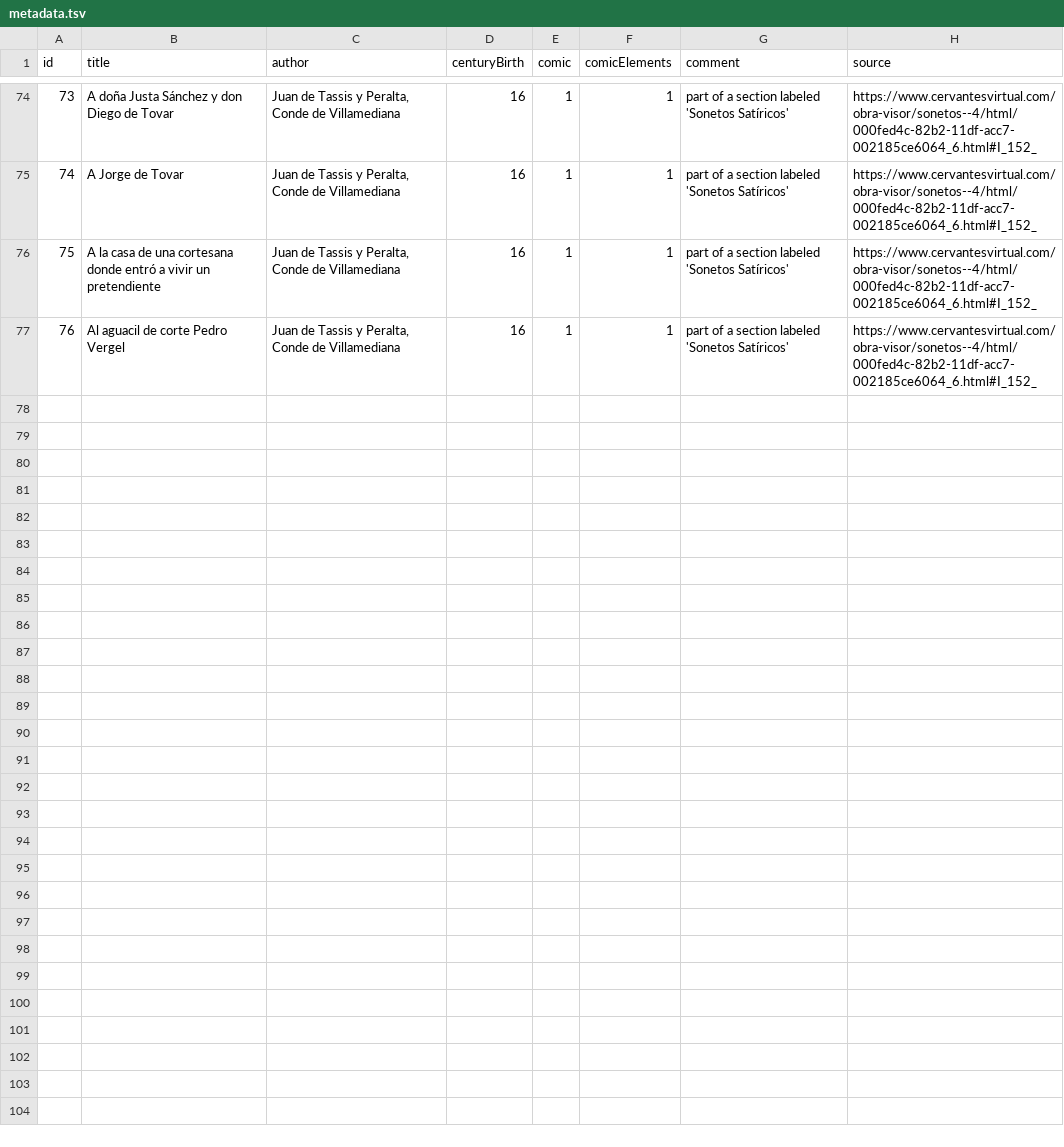
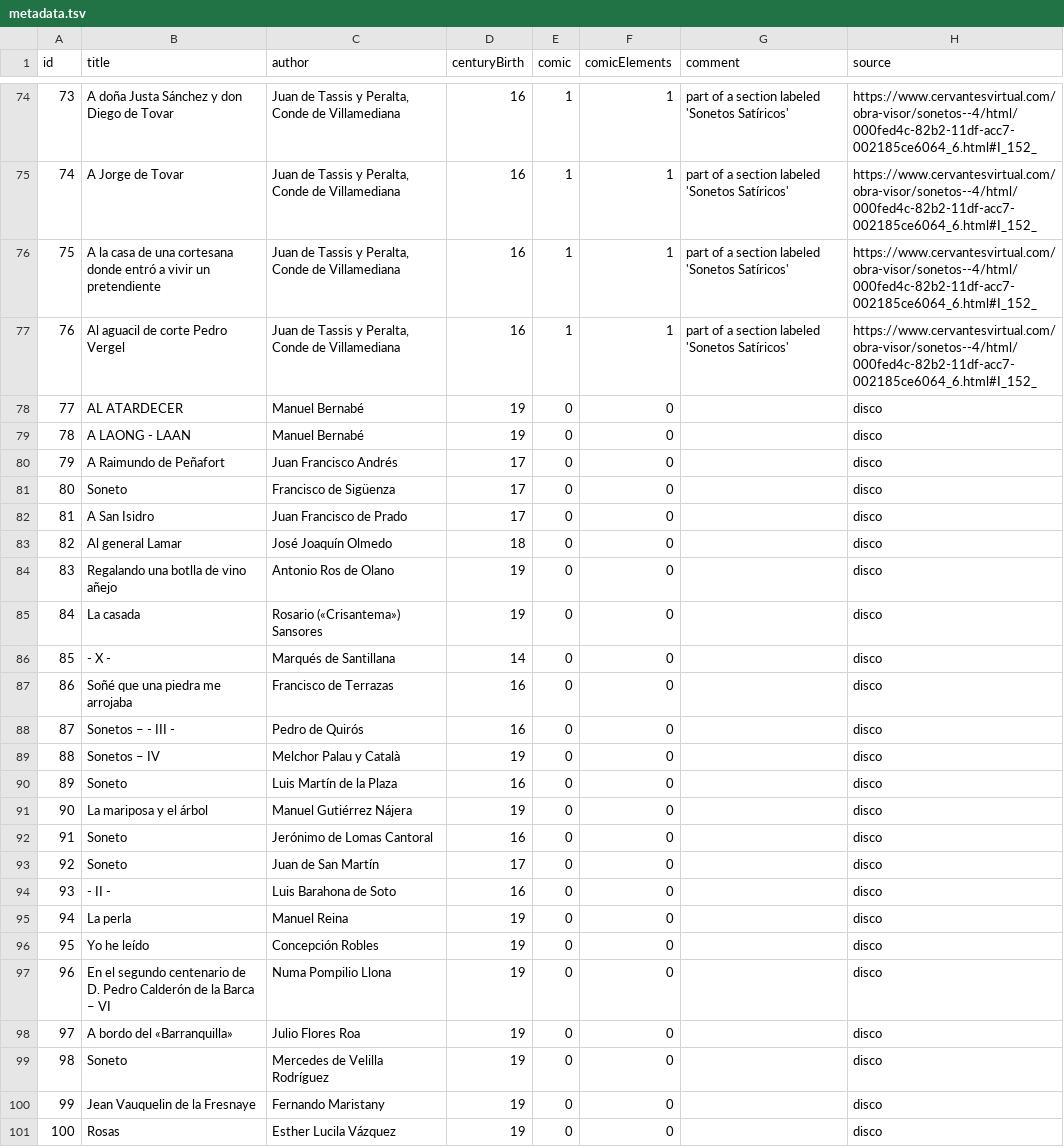
Before and after one commit to pruizf/pp8, a TSV file: corpus/metadata.tsv, drawn as a sheet; only a part is shown, gaps mark what is left out.

Commit message:
[dt] adds 24 serious sonnets to bring corpus to 100

```diff
--- a/corpus/metadata.tsv
+++ b/corpus/metadata.tsv
@@ -77 +77,25 @@ id	title	author	centuryBirth	comic	comicElements	comment	source
 76	Al aguacil de corte Pedro Vergel	Juan de Tassis y Peralta, Conde de Villamediana	16	1	1	part of a section labeled 'Sonetos Satíricos'	https://www.cervantesvirtual.com/obra-visor/sonetos--4/html/000fed4c-82b2-11df-acc7-002185ce6064_6.html#I_152_
+77	AL ATARDECER	Manuel Bernabé	19	0	0		disco
+78	A LAONG - LAAN	Manuel Bernabé	19	0	0		disco
+79	A Raimundo de Peñafort	Juan Francisco Andrés	17	0	0		disco
+80	Soneto	Francisco de Sigüenza	17	0	0		disco
+81	A San Isidro	Juan Francisco de Prado	17	0	0		disco
+82	Al general Lamar	José Joaquín Olmedo	18	0	0		disco
+83	Regalando una botlla de vino añejo	Antonio Ros de Olano	19	0	0		disco
+84	La casada	Rosario («Crisantema») Sansores	19	0	0		disco
+85	- X -	Marqués de Santillana	14	0	0		disco
+86	Soñé que una piedra me arrojaba	Francisco de Terrazas	16	0	0		disco
+87	Sonetos – - III -	Pedro de Quirós	16	0	0		disco
+88	Sonetos – IV	Melchor Palau y Català	19	0	0		disco
+89	Soneto	Luis Martín de la Plaza	16	0	0		disco
+90	La mariposa y el árbol	Manuel Gutiérrez Nájera	19	0	0		disco
+91	Soneto	Jerónimo de Lomas Cantoral	16	0	0		disco
+92	Soneto	Juan de San Martín	17	0	0		disco
+93	- II -	Luis Barahona de Soto	16	0	0		disco
+94	La perla	Manuel Reina	19	0	0		disco
+95	Yo he leído	Concepción Robles	19	0	0		disco
+96	En el segundo centenario de D. Pedro Calderón de la Barca – VI	Numa Pompilio Llona	19	0	0		disco
+97	A bordo del «Barranquilla»	Julio Flores Roa	19	0	0		disco
+98	Soneto	Mercedes de Velilla Rodríguez	19	0	0		disco
+99	Jean Vauquelin de la Fresnaye	Fernando Maristany	19	0	0		disco
+100	Rosas	Esther Lucila Vázquez	19	0	0		disco
```
Also changed, not shown: 57 other files.
